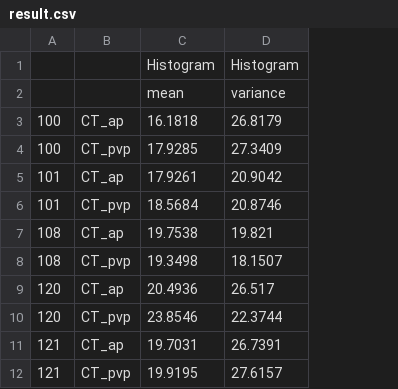
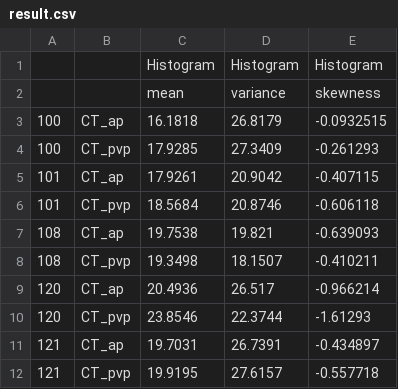
Before and after one commit to Jiwon-Hwang/Radiomics-Feature-Extraction, a CSV file: platform/Result/result.csv, drawn as a sheet; the diff names each change by its address in the sheet, - before the commit and + after, or states it on an @@ line.

```diff
--- a/platform/Result/result.csv
+++ b/platform/Result/result.csv
+column E, rows 1-12: Histogram | skewness | -0.0932515 | -0.261293 | -0.407115 | -0.606118 | -0.639093 | -0.410211 | -0.966214 | -1.61293 | -0.434897 | -0.557718
```
Also changed, not shown: 5 other files.
